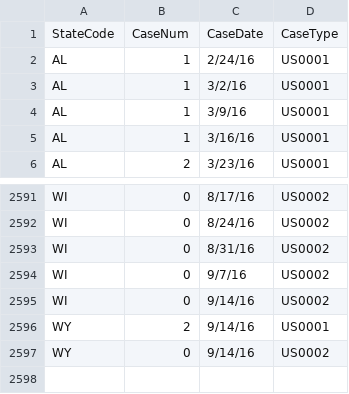
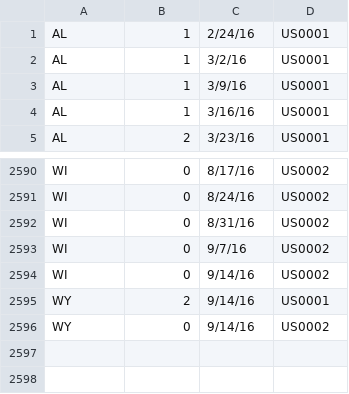
Before and after one commit to fnleech/CIS550-Project, a CSV file: FinalData/Cases.csv, drawn as a sheet; only a part is shown, gaps mark what is left out; the diff names each change by its address in the sheet, - before the commit and + after, or states it on an @@ line.

```diff
--- a/FinalData/Cases.csv
+++ b/FinalData/Cases.csv
-row 1: StateCode | CaseNum | CaseDate | CaseType
-row 2598: (empty)
```
Also changed, not shown: 3 other files.
